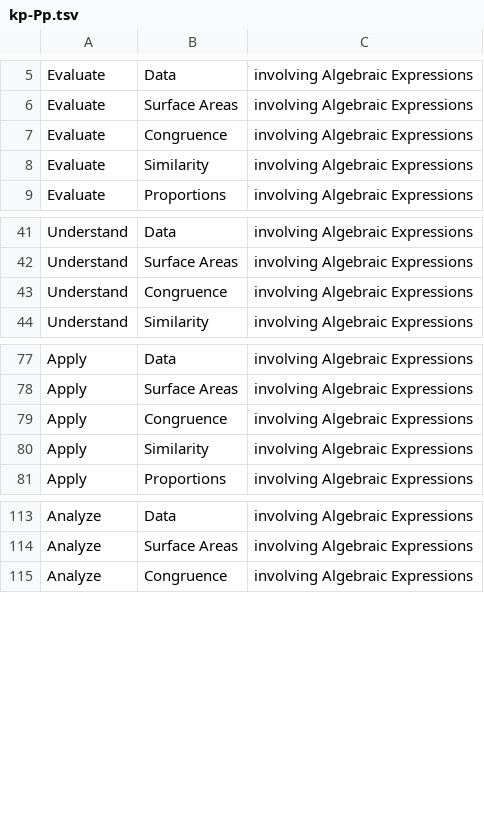
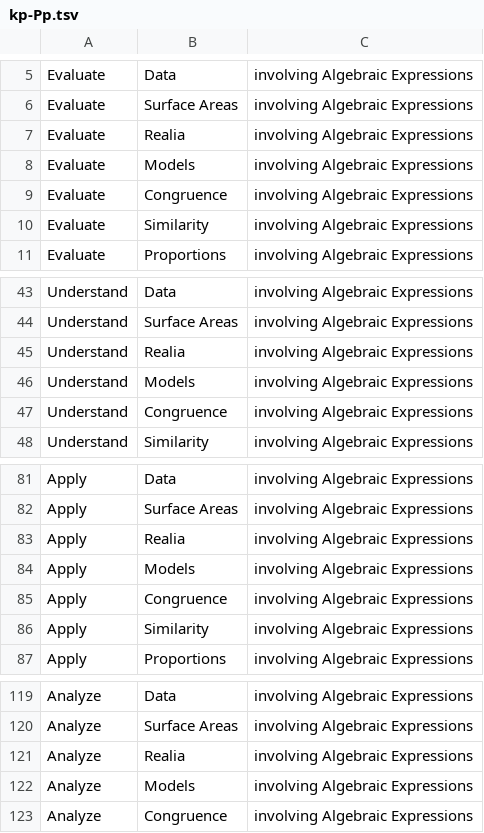
Before and after one commit to am0eba-byte/competency_generation, a TSV file: competency_formal_grammar/XSLT/scope_output/algebra_exp/TSV/kp-Pp.tsv, drawn as a sheet; only a part is shown, gaps mark what is left out; the diff names each change by its address in the sheet, - before the commit and + after, or states it on an @@ line.

```diff
--- a/competency_formal_grammar/XSLT/scope_output/algebra_exp/TSV/kp-Pp.tsv
+++ b/competency_formal_grammar/XSLT/scope_output/algebra_exp/TSV/kp-Pp.tsv
+row 7: Evaluate | Realia | involving Algebraic Expressions
+row 8: Evaluate | Models | involving Algebraic Expressions
+row 45: Understand | Realia | involving Algebraic Expressions
+row 46: Understand | Models | involving Algebraic Expressions
+row 83: Apply | Realia | involving Algebraic Expressions
+row 84: Apply | Models | involving Algebraic Expressions
+row 121: Analyze | Realia | involving Algebraic Expressions
+row 122: Analyze | Models | involving Algebraic Expressions
```
Also changed, not shown: competency_formal_grammar/XSLT/scope_output/algebra_exp/TSV/fp-Pp.tsv, competency_formal_grammar/XSLT/scope_output/integers/TSV/kp-Pp.tsv, 17 other files.
